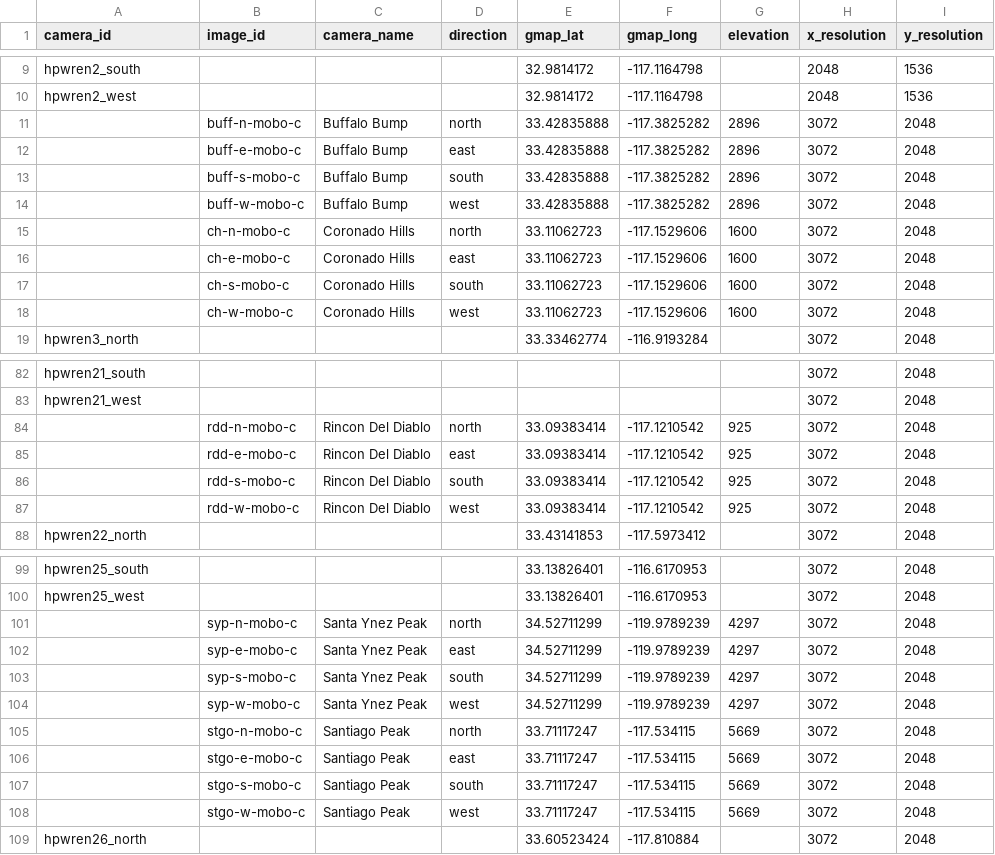
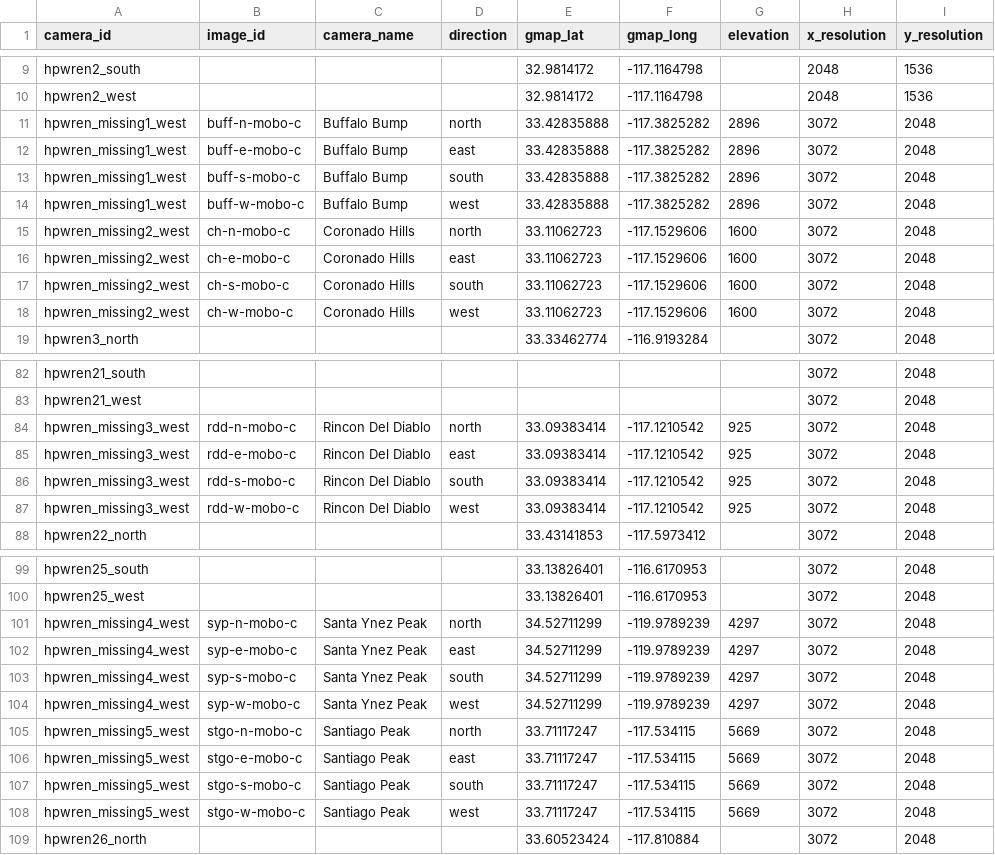
Before and after one commit to shaneluna/smokeynet-engineering, a CSV file: data/raw/camera_metadata_manual.csv, drawn as a sheet; only a part is shown, gaps mark what is left out; the diff covers the shown part only.

```diff
--- a/data/raw/camera_metadata_manual.csv
+++ b/data/raw/camera_metadata_manual.csv
@@ -10,10 +10,10 @@ hpwren2_south,,,,32.9814172,-117.1164798,,2048,1536
 hpwren2_west,,,,32.9814172,-117.1164798,,2048,1536
-,buff-n-mobo-c,Buffalo Bump,north,33.42835888,-117.3825282,2896,3072,2048
-,buff-e-mobo-c,Buffalo Bump,east,33.42835888,-117.3825282,2896,3072,2048
-,buff-s-mobo-c,Buffalo Bump,south,33.42835888,-117.3825282,2896,3072,2048
-,buff-w-mobo-c,Buffalo Bump,west,33.42835888,-117.3825282,2896,3072,2048
-,ch-n-mobo-c,Coronado Hills,north,33.11062723,-117.1529606,1600,3072,2048
-,ch-e-mobo-c,Coronado Hills,east,33.11062723,-117.1529606,1600,3072,2048
-,ch-s-mobo-c,Coronado Hills,south,33.11062723,-117.1529606,1600,3072,2048
-,ch-w-mobo-c,Coronado Hills,west,33.11062723,-117.1529606,1600,3072,2048
+hpwren_missing1_west,buff-n-mobo-c,Buffalo Bump,north,33.42835888,-117.3825282,2896,3072,2048
+hpwren_missing1_west,buff-e-mobo-c,Buffalo Bump,east,33.42835888,-117.3825282,2896,3072,2048
+hpwren_missing1_west,buff-s-mobo-c,Buffalo Bump,south,33.42835888,-117.3825282,2896,3072,2048
+hpwren_missing1_west,buff-w-mobo-c,Buffalo Bump,west,33.42835888,-117.3825282,2896,3072,2048
+hpwren_missing2_west,ch-n-mobo-c,Coronado Hills,north,33.11062723,-117.1529606,1600,3072,2048
+hpwren_missing2_west,ch-e-mobo-c,Coronado Hills,east,33.11062723,-117.1529606,1600,3072,2048
+hpwren_missing2_west,ch-s-mobo-c,Coronado Hills,south,33.11062723,-117.1529606,1600,3072,2048
+hpwren_missing2_west,ch-w-mobo-c,Coronado Hills,west,33.11062723,-117.1529606,1600,3072,2048
 hpwren3_north,,,,33.33462774,-116.9193284,,3072,2048
@@ -83,6 +83,6 @@ hpwren21_south,,,,,,,3072,2048
 hpwren21_west,,,,,,,3072,2048
-,rdd-n-mobo-c,Rincon Del Diablo,north,33.09383414,-117.1210542,925,3072,2048
-,rdd-e-mobo-c,Rincon Del Diablo,east,33.09383414,-117.1210542,925,3072,2048
-,rdd-s-mobo-c,Rincon Del Diablo,south,33.09383414,-117.1210542,925,3072,2048
-,rdd-w-mobo-c,Rincon Del Diablo,west,33.09383414,-117.1210542,925,3072,2048
+hpwren_missing3_west,rdd-n-mobo-c,Rincon Del Diablo,north,33.09383414,-117.1210542,925,3072,2048
+hpwren_missing3_west,rdd-e-mobo-c,Rincon Del Diablo,east,33.09383414,-117.1210542,925,3072,2048
+hpwren_missing3_west,rdd-s-mobo-c,Rincon Del Diablo,south,33.09383414,-117.1210542,925,3072,2048
+hpwren_missing3_west,rdd-w-mobo-c,Rincon Del Diablo,west,33.09383414,-117.1210542,925,3072,2048
 hpwren22_north,,,,33.43141853,-117.5973412,,3072,2048
@@ -100,10 +100,10 @@ hpwren25_south,,,,33.13826401,-116.6170953,,3072,2048
 hpwren25_west,,,,33.13826401,-116.6170953,,3072,2048
-,syp-n-mobo-c,Santa Ynez Peak,north,34.52711299,-119.9789239,4297,3072,2048
-,syp-e-mobo-c,Santa Ynez Peak,east,34.52711299,-119.9789239,4297,3072,2048
-,syp-s-mobo-c,Santa Ynez Peak,south,34.52711299,-119.9789239,4297,3072,2048
-,syp-w-mobo-c,Santa Ynez Peak,west,34.52711299,-119.9789239,4297,3072,2048
-,stgo-n-mobo-c,Santiago Peak,north,33.71117247,-117.534115,5669,3072,2048
-,stgo-e-mobo-c,Santiago Peak,east,33.71117247,-117.534115,5669,3072,2048
-,stgo-s-mobo-c,Santiago Peak,south,33.71117247,-117.534115,5669,3072,2048
-,stgo-w-mobo-c,Santiago Peak,west,33.71117247,-117.534115,5669,3072,2048
+hpwren_missing4_west,syp-n-mobo-c,Santa Ynez Peak,north,34.52711299,-119.9789239,4297,3072,2048
+hpwren_missing4_west,syp-e-mobo-c,Santa Ynez Peak,east,34.52711299,-119.9789239,4297,3072,2048
+hpwren_missing4_west,syp-s-mobo-c,Santa Ynez Peak,south,34.52711299,-119.9789239,4297,3072,2048
+hpwren_missing4_west,syp-w-mobo-c,Santa Ynez Peak,west,34.52711299,-119.9789239,4297,3072,2048
+hpwren_missing5_west,stgo-n-mobo-c,Santiago Peak,north,33.71117247,-117.534115,5669,3072,2048
+hpwren_missing5_west,stgo-e-mobo-c,Santiago Peak,east,33.71117247,-117.534115,5669,3072,2048
+hpwren_missing5_west,stgo-s-mobo-c,Santiago Peak,south,33.71117247,-117.534115,5669,3072,2048
+hpwren_missing5_west,stgo-w-mobo-c,Santiago Peak,west,33.71117247,-117.534115,5669,3072,2048
 hpwren26_north,,,,33.60523424,-117.810884,,3072,2048
```
Also changed, not shown: 4 edited cells elsewhere in this file, data/processed/camera_metadata_hpwren.csv, data/raw/camera_metadata.csv, 1 other file.
